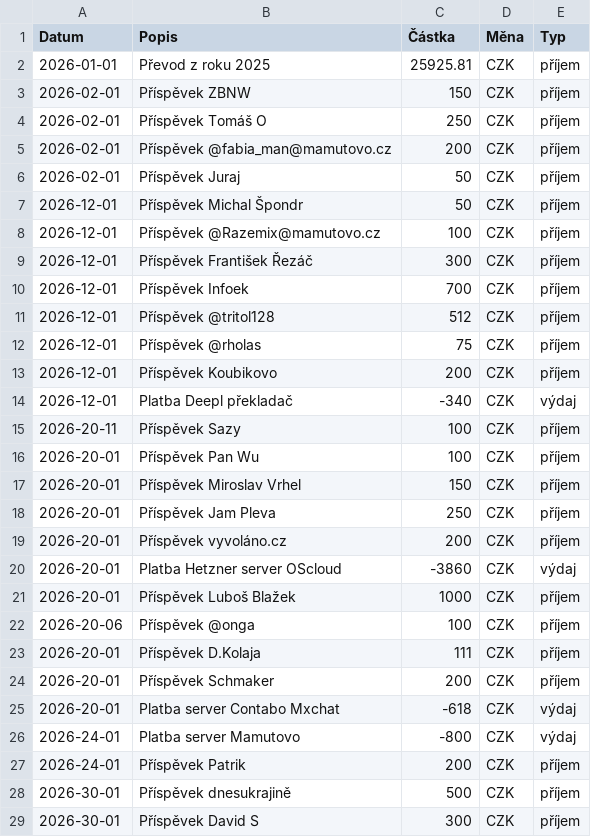
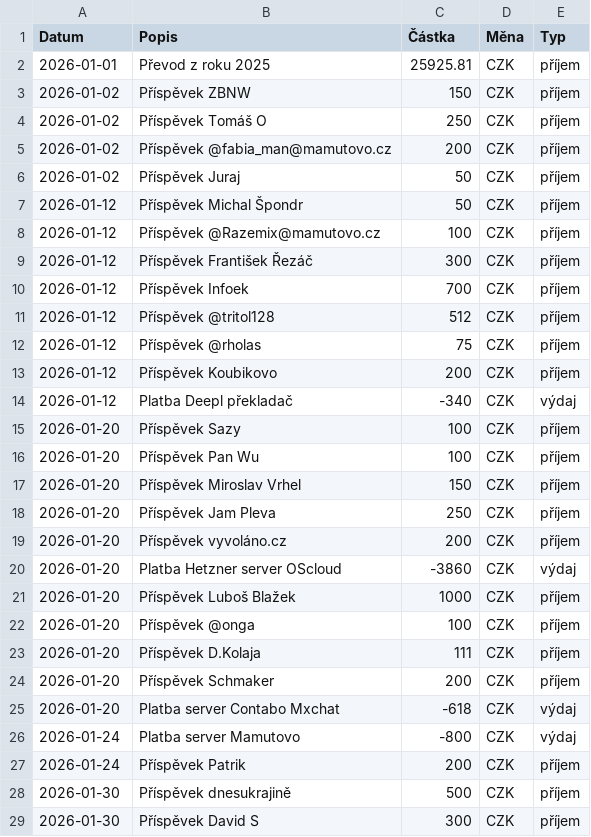
Before and after one commit to zkreml/prehlad-financi-komunity, a CSV file: finance.csv, drawn as a sheet; only a part is shown; the diff covers the shown part only.

Commit message:
Oprava formatu data v souboru finance.csv

```diff
--- a/finance.csv
+++ b/finance.csv
@@ -2,28 +2,28 @@ Datum,Popis,Částka,Měna,Typ
 2026-01-01,Převod z roku 2025,25925.81,CZK,příjem
-2026-02-01,Příspěvek ZBNW,150,CZK,příjem
-2026-02-01,Příspěvek Tomáš O,250,CZK,příjem
-2026-02-01,Příspěvek @fabia_man@mamutovo.cz,200,CZK,příjem
-2026-02-01,Příspěvek Juraj,50,CZK,příjem
-2026-12-01,Příspěvek Michal Špondr,50,CZK,příjem
-2026-12-01,Příspěvek 	@Razemix@mamutovo.cz,100,CZK,příjem
-2026-12-01,Příspěvek František Řezáč,300,CZK,příjem
-2026-12-01,Příspěvek Infoek,700,CZK,příjem
-2026-12-01,Příspěvek @tritol128,512,CZK,příjem
-2026-12-01,Příspěvek @rholas,75,CZK,příjem
-2026-12-01,Příspěvek Koubikovo,200,CZK,příjem
-2026-12-01,Platba Deepl překladač,-340,CZK,výdaj
-2026-20-11,Příspěvek Sazy,100,CZK,příjem
-2026-20-01,Příspěvek Pan Wu,100,CZK,příjem
-2026-20-01,Příspěvek Miroslav Vrhel,150,CZK,příjem
-2026-20-01,Příspěvek Jam Pleva,250,CZK, příjem
-2026-20-01,Příspěvek vyvoláno.cz,200,CZK,příjem
-2026-20-01,Platba Hetzner server OScloud,-3860,CZK,výdaj
-2026-20-01,Příspěvek Luboš Blažek,1000,CZK,příjem
-2026-20-06,Příspěvek @onga,100,CZK,příjem
-2026-20-01,Příspěvek D.Kolaja,111,CZK,příjem
-2026-20-01,Příspěvek Schmaker,200,CZK,příjem
-2026-20-01,Platba server Contabo Mxchat,-618,CZK,výdaj
-2026-24-01,Platba server Mamutovo,-800,CZK,výdaj
-2026-24-01,Příspěvek Patrik,200,CZK,příjem
-2026-30-01,Příspěvek dnesukrajině,500,CZK,příjem
-2026-30-01,Příspěvek David S,300,CZK,příjem
+2026-01-02,Příspěvek ZBNW,150,CZK,příjem
+2026-01-02,Příspěvek Tomáš O,250,CZK,příjem
+2026-01-02,Příspěvek @fabia_man@mamutovo.cz,200,CZK,příjem
+2026-01-02,Příspěvek Juraj,50,CZK,příjem
+2026-01-12,Příspěvek Michal Špondr,50,CZK,příjem
+2026-01-12,Příspěvek @Razemix@mamutovo.cz,100,CZK,příjem
+2026-01-12,Příspěvek František Řezáč,300,CZK,příjem
+2026-01-12,Příspěvek Infoek,700,CZK,příjem
+2026-01-12,Příspěvek @tritol128,512,CZK,příjem
+2026-01-12,Příspěvek @rholas,75,CZK,příjem
+2026-01-12,Příspěvek Koubikovo,200,CZK,příjem
+2026-01-12,Platba Deepl překladač,-340,CZK,výdaj
+2026-01-20,Příspěvek Sazy,100,CZK,příjem
+2026-01-20,Příspěvek Pan Wu,100,CZK,příjem
+2026-01-20,Příspěvek Miroslav Vrhel,150,CZK,příjem
+2026-01-20,Příspěvek Jam Pleva,250,CZK,příjem
+2026-01-20,Příspěvek vyvoláno.cz,200,CZK,příjem
+2026-01-20,Platba Hetzner server OScloud,-3860,CZK,výdaj
+2026-01-20,Příspěvek Luboš Blažek,1000,CZK,příjem
+2026-01-20,Příspěvek @onga,100,CZK,příjem
+2026-01-20,Příspěvek D.Kolaja,111,CZK,příjem
+2026-01-20,Příspěvek Schmaker,200,CZK,příjem
+2026-01-20,Platba server Contabo Mxchat,-618,CZK,výdaj
+2026-01-24,Platba server Mamutovo,-800,CZK,výdaj
+2026-01-24,Příspěvek Patrik,200,CZK,příjem
+2026-01-30,Příspěvek dnesukrajině,500,CZK,příjem
+2026-01-30,Příspěvek David S,300,CZK,příjem
```
Also changed, not shown: 108 edited cells elsewhere in this file.
